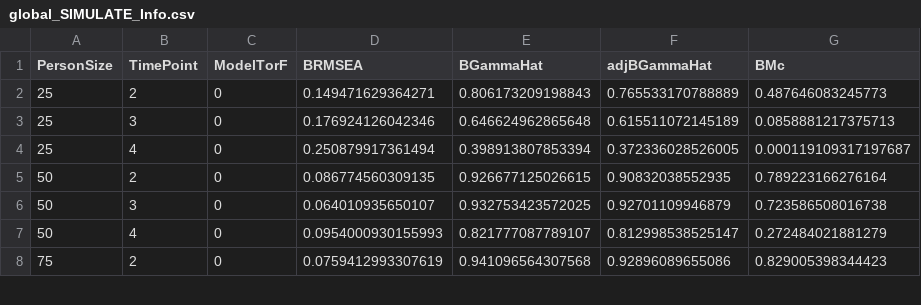
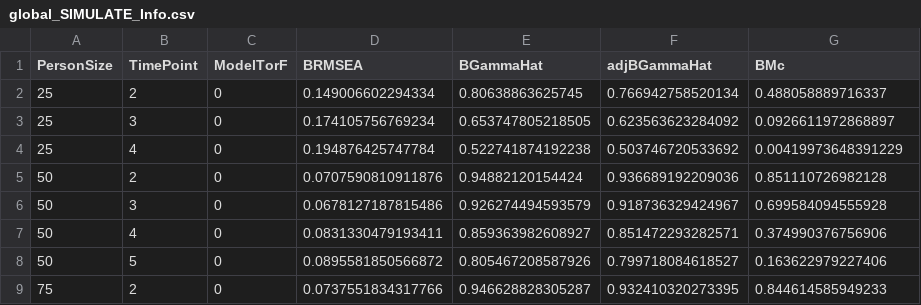
Before and after one commit to appsaprinsky/TUUni, a CSV file: FINAL/global_SIMULATE_Info.csv, drawn as a sheet; only a part is shown; the diff covers the shown part only.

```diff
--- a/FINAL/global_SIMULATE_Info.csv
+++ b/FINAL/global_SIMULATE_Info.csv
@@ -1,8 +1,9 @@
 "PersonSize","TimePoint","ModelTorF","BRMSEA","BGammaHat","adjBGammaHat","BMc"
-25,2,0,0.149471629364271,0.806173209198843,0.765533170788889,0.487646083245773
-25,3,0,0.176924126042346,0.646624962865648,0.615511072145189,0.0858881217375713
-25,4,0,0.250879917361494,0.398913807853394,0.372336028526005,0.000119109317197687
-50,2,0,0.086774560309135,0.926677125026615,0.90832038552935,0.789223166276164
-50,3,0,0.064010935650107,0.932753423572025,0.92701109946879,0.723586508016738
-50,4,0,0.0954000930155993,0.821777087789107,0.812998538525147,0.272484021881279
-75,2,0,0.0759412993307619,0.941096564307568,0.92896089655086,0.829005398344423
+25,2,0,0.149006602294334,0.80638863625745,0.766942758520134,0.488058889716337
+25,3,0,0.174105756769234,0.653747805218505,0.623563623284092,0.0926611972868897
+25,4,0,0.194876425747784,0.522741874192238,0.503746720533692,0.00419973648391229
+50,2,0,0.0707590810911876,0.94882120154424,0.936689192209036,0.851110726982128
+50,3,0,0.0678127187815486,0.926274494593579,0.918736329424967,0.699584094555928
+50,4,0,0.0831330479193411,0.859363982608927,0.851472293282571,0.374990376756906
+50,5,0,0.0895581850566872,0.805467208587926,0.799718084618527,0.163622979227406
+75,2,0,0.0737551834317766,0.946628828305287,0.932410320273395,0.844614585949233
```
Also changed, not shown: 15 added rows and 44 edited cells elsewhere in this file, 9 other files.
